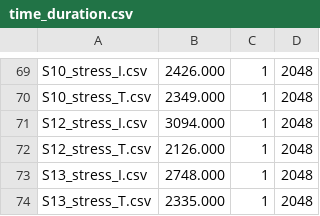
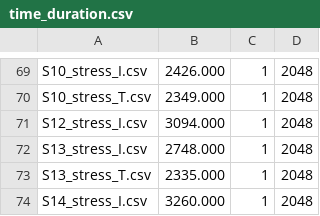
Before and after one commit to eduardavieira/Thesis, a CSV file: Data Processing/time_duration.csv, drawn as a sheet; only a part is shown, gaps mark what is left out; the shorter side is filled out with more unchanged rows; the diff names each change by its address in the sheet, - before the commit and + after, or states it on an @@ line.

Commit message:
Tunning for data treatment

```diff
--- a/Data Processing/time_duration.csv
+++ b/Data Processing/time_duration.csv
-row 72: S12_stress_T.csv | 2126.000 | 1 | 2048
```
Also changed, not shown: 1 other file.
